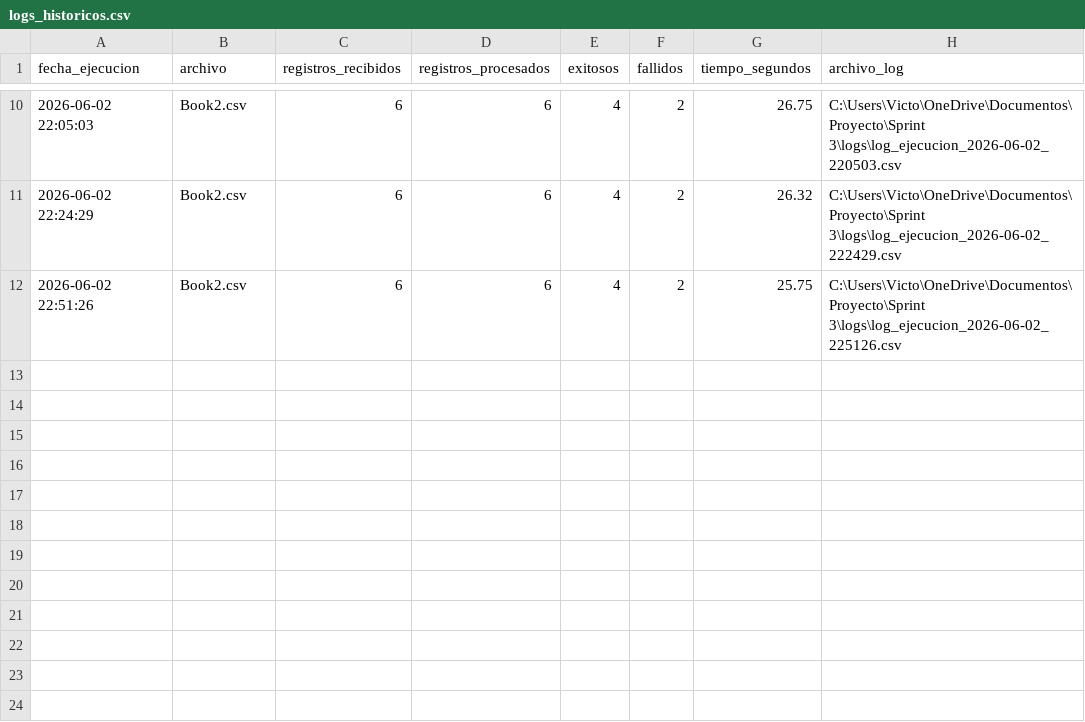
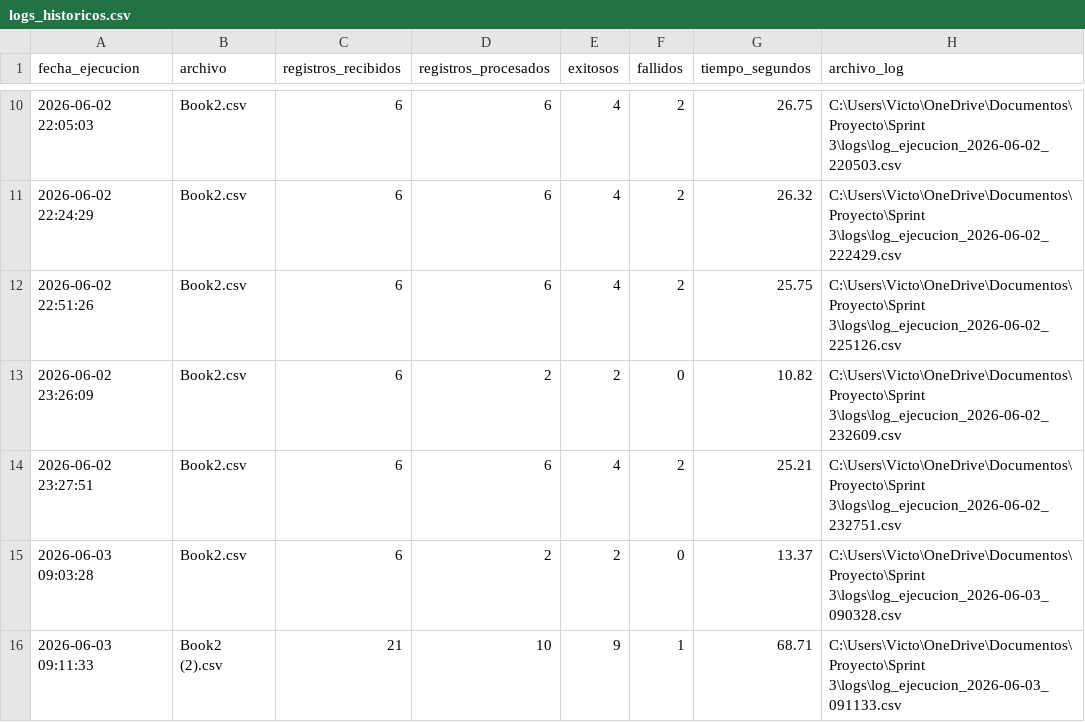
Before and after one commit to Victoriamrncc/Paladini_geocoding, a CSV file: logs/logs_historicos.csv, drawn as a sheet; only a part is shown, gaps mark what is left out.

```diff
--- a/logs/logs_historicos.csv
+++ b/logs/logs_historicos.csv
@@ -12 +12,5 @@ fecha_ejecucion,archivo,registros_recibidos,registros_procesados,exitosos,fallid
 2026-06-02 22:51:26,Book2.csv,6,6,4,2,25.75,C:\Users\Victo\OneDrive\Documentos\Proyecto\Sprint 3\logs\log_ejecucion_2026-06-02_225126.csv
+2026-06-02 23:26:09,Book2.csv,6,2,2,0,10.82,C:\Users\Victo\OneDrive\Documentos\Proyecto\Sprint 3\logs\log_ejecucion_2026-06-02_232609.csv
+2026-06-02 23:27:51,Book2.csv,6,6,4,2,25.21,C:\Users\Victo\OneDrive\Documentos\Proyecto\Sprint 3\logs\log_ejecucion_2026-06-02_232751.csv
+2026-06-03 09:03:28,Book2.csv,6,2,2,0,13.37,C:\Users\Victo\OneDrive\Documentos\Proyecto\Sprint 3\logs\log_ejecucion_2026-06-03_090328.csv
+2026-06-03 09:11:33,Book2 (2).csv,21,10,9,1,68.71,C:\Users\Victo\OneDrive\Documentos\Proyecto\Sprint 3\logs\log_ejecucion_2026-06-03_091133.csv
```
Also changed, not shown: 1 other file.
